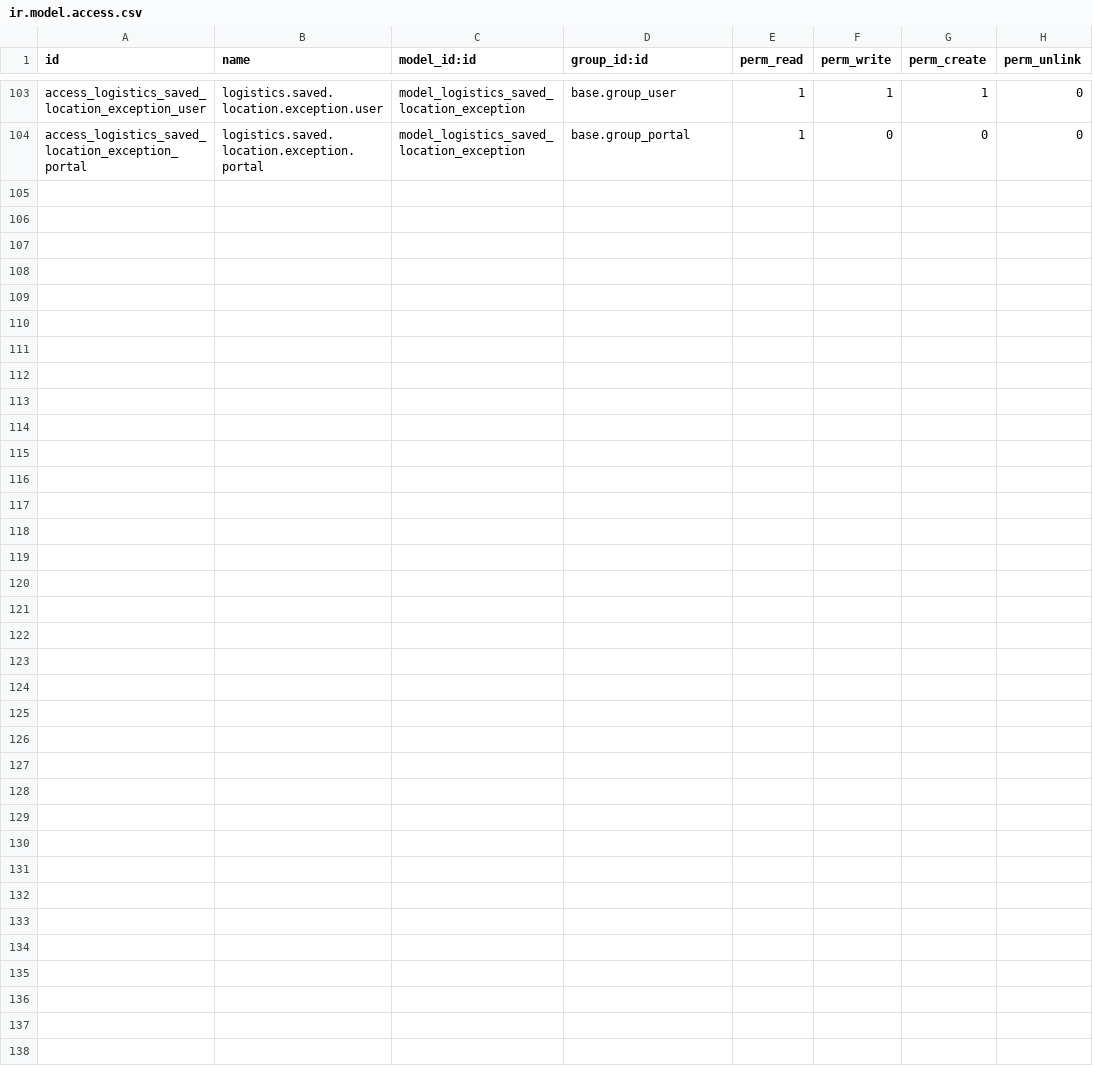
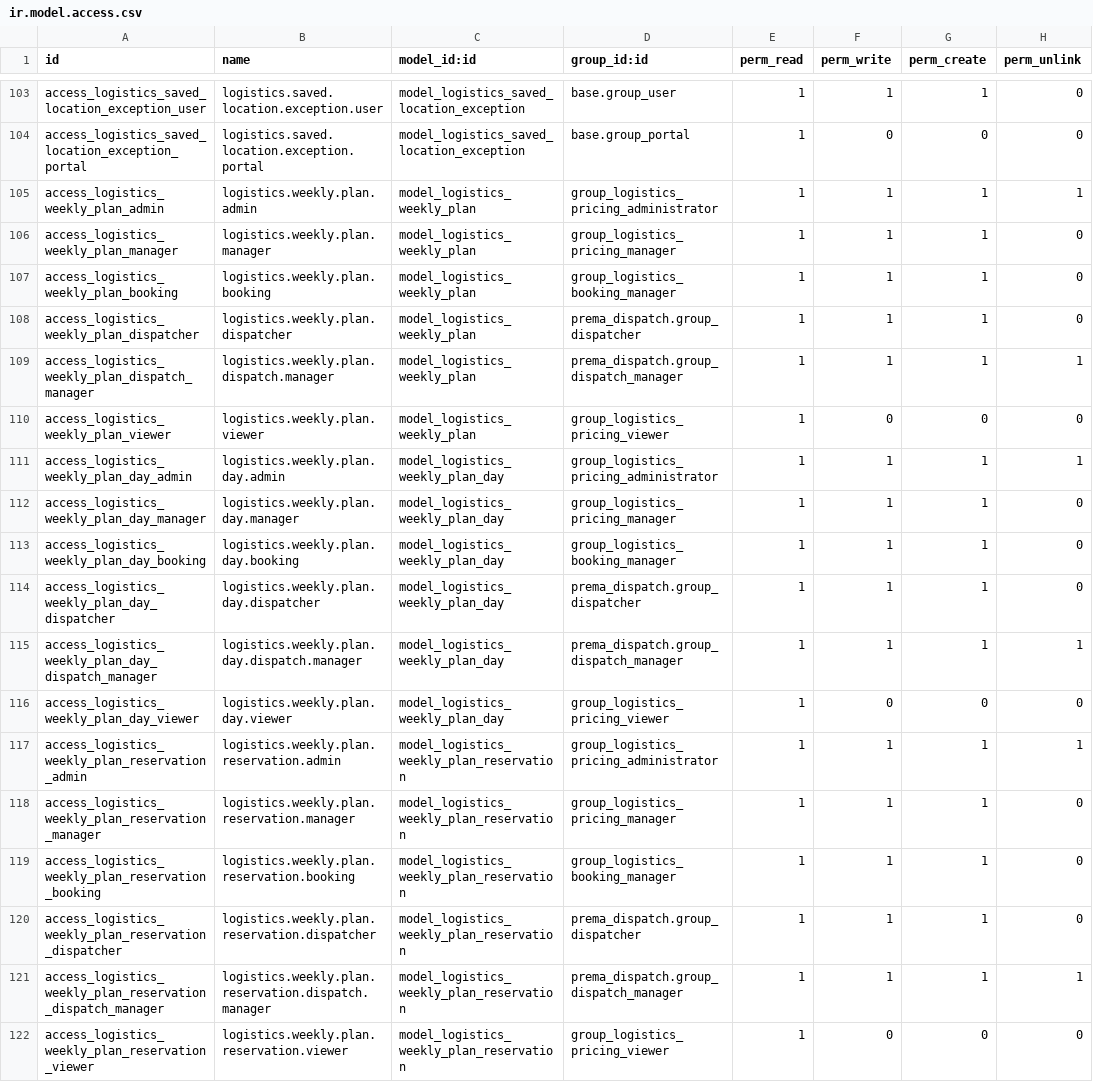
Before and after one commit to ahmadtibrahim/prema_dispatch, a CSV file: prema_logistics_booking/security/ir.model.access.csv, drawn as a sheet; only a part is shown, gaps mark what is left out.

```diff
--- a/prema_logistics_booking/security/ir.model.access.csv
+++ b/prema_logistics_booking/security/ir.model.access.csv
@@ -104 +104,19 @@ access_logistics_saved_location_exception_user,logistics.saved.location.exceptio
 access_logistics_saved_location_exception_portal,logistics.saved.location.exception.portal,model_logistics_saved_location_exception,base.group_portal,1,0,0,0
+access_logistics_weekly_plan_admin,logistics.weekly.plan.admin,model_logistics_weekly_plan,group_logistics_pricing_administrator,1,1,1,1
+access_logistics_weekly_plan_manager,logistics.weekly.plan.manager,model_logistics_weekly_plan,group_logistics_pricing_manager,1,1,1,0
+access_logistics_weekly_plan_booking,logistics.weekly.plan.booking,model_logistics_weekly_plan,group_logistics_booking_manager,1,1,1,0
+access_logistics_weekly_plan_dispatcher,logistics.weekly.plan.dispatcher,model_logistics_weekly_plan,prema_dispatch.group_dispatcher,1,1,1,0
+access_logistics_weekly_plan_dispatch_manager,logistics.weekly.plan.dispatch.manager,model_logistics_weekly_plan,prema_dispatch.group_dispatch_manager,1,1,1,1
+access_logistics_weekly_plan_viewer,logistics.weekly.plan.viewer,model_logistics_weekly_plan,group_logistics_pricing_viewer,1,0,0,0
+access_logistics_weekly_plan_day_admin,logistics.weekly.plan.day.admin,model_logistics_weekly_plan_day,group_logistics_pricing_administrator,1,1,1,1
+access_logistics_weekly_plan_day_manager,logistics.weekly.plan.day.manager,model_logistics_weekly_plan_day,group_logistics_pricing_manager,1,1,1,0
+access_logistics_weekly_plan_day_booking,logistics.weekly.plan.day.booking,model_logistics_weekly_plan_day,group_logistics_booking_manager,1,1,1,0
+access_logistics_weekly_plan_day_dispatcher,logistics.weekly.plan.day.dispatcher,model_logistics_weekly_plan_day,prema_dispatch.group_dispatcher,1,1,1,0
+access_logistics_weekly_plan_day_dispatch_manager,logistics.weekly.plan.day.dispatch.manager,model_logistics_weekly_plan_day,prema_dispatch.group_dispatch_manager,1,1,1,1
+access_logistics_weekly_plan_day_viewer,logistics.weekly.plan.day.viewer,model_logistics_weekly_plan_day,group_logistics_pricing_viewer,1,0,0,0
+access_logistics_weekly_plan_reservation_admin,logistics.weekly.plan.reservation.admin,model_logistics_weekly_plan_reservation,group_logistics_pricing_administrator,1,1,1,1
+access_logistics_weekly_plan_reservation_manager,logistics.weekly.plan.reservation.manager,model_logistics_weekly_plan_reservation,group_logistics_pricing_manager,1,1,1,0
+access_logistics_weekly_plan_reservation_booking,logistics.weekly.plan.reservation.booking,model_logistics_weekly_plan_reservation,group_logistics_booking_manager,1,1,1,0
+access_logistics_weekly_plan_reservation_dispatcher,logistics.weekly.plan.reservation.dispatcher,model_logistics_weekly_plan_reservation,prema_dispatch.group_dispatcher,1,1,1,0
+access_logistics_weekly_plan_reservation_dispatch_manager,logistics.weekly.plan.reservation.dispatch.manager,model_logistics_weekly_plan_reservation,prema_dispatch.group_dispatch_manager,1,1,1,1
+access_logistics_weekly_plan_reservation_viewer,logistics.weekly.plan.reservation.viewer,model_logistics_weekly_plan_reservation,group_logistics_pricing_viewer,1,0,0,0
```
Also changed, not shown: security/ir.model.access.csv, 15 other files.
